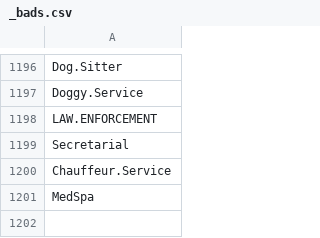
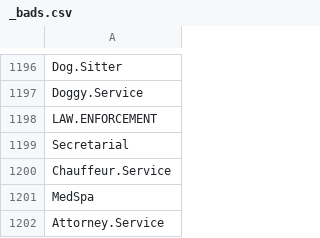
Before and after one commit to lukn00/luke-filter, a CSV file: _bads.csv, drawn as a sheet; only a part is shown, gaps mark what is left out.

Commit message:
Update _bads.csv

```diff
--- a/_bads.csv
+++ b/_bads.csv
@@ -1201 +1201,2 @@ Chauffeur.Service
 MedSpa
+Attorney.Service
```
